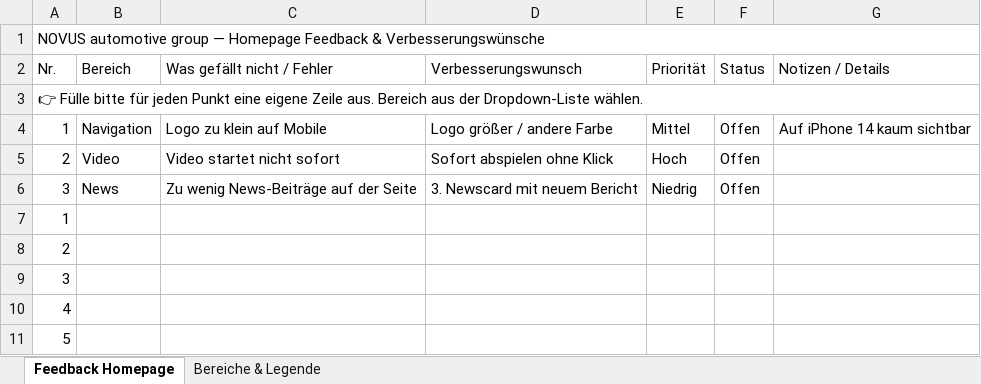
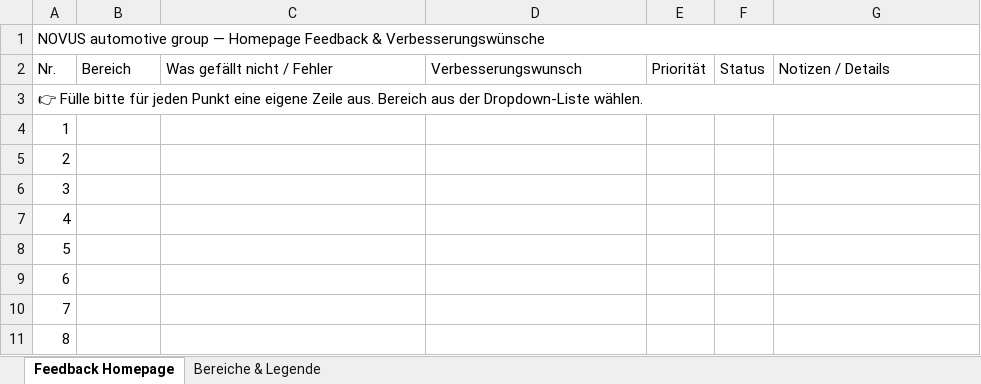
Before and after one commit to josefgruber-6/Sepp, an Excel workbook: novustruck-homepage-feedback.xlsx, sheet Feedback Homepage, drawn as a sheet; only a part is shown; the shorter side is filled out with more unchanged rows; values as stored, in another font and other column widths than the file's, no cell formats; conditional formats not drawn; the diff names each change by its address in the sheet, - before the commit and + after, or states it on an @@ line.

```diff
--- a/novustruck-homepage-feedback.xlsx (sheet Feedback Homepage)
+++ b/novustruck-homepage-feedback.xlsx (sheet Feedback Homepage)
-row 4: 1 | Navigation | Logo zu klein auf Mobile | Logo größer / andere Farbe | Mittel | Offen | Auf iPhone 14 kaum sichtbar
-row 5: 2 | Video | Video startet nicht sofort | Sofort abspielen ohne Klick | Hoch | Offen
-row 6: 3 | News | Zu wenig News-Beiträge auf der Seite | 3. Newscard mit neuem Bericht | Niedrig | Offen
```
Also changed, not shown: cell formats.
